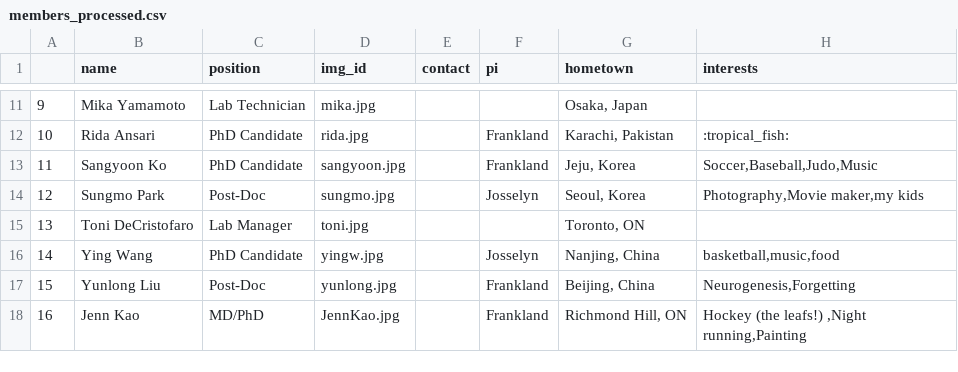
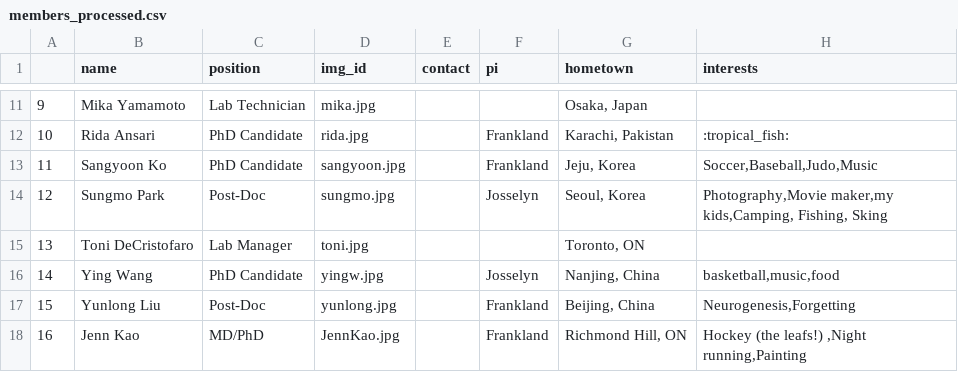
Before and after one commit to jf-lab/jflab, a CSV file: _data/members_processed.csv, drawn as a sheet; only a part is shown, gaps mark what is left out.

```diff
--- a/_data/members_processed.csv
+++ b/_data/members_processed.csv
@@ -13,3 +13,3 @@
 11,Sangyoon Ko,PhD Candidate,sangyoon.jpg,,Frankland,"Jeju, Korea","Soccer,Baseball,Judo,Music"
-12,Sungmo Park,Post-Doc,sungmo.jpg,,Josselyn,"Seoul, Korea","Photography,Movie maker,my kids"
+12,Sungmo Park,Post-Doc,sungmo.jpg,,Josselyn,"Seoul, Korea","Photography,Movie maker,my kids,Camping, Fishing, Sking"
 13,Toni DeCristofaro,Lab Manager,toni.jpg,,,"Toronto, ON",
```
Also changed, not shown: _data/all_members.csv.
